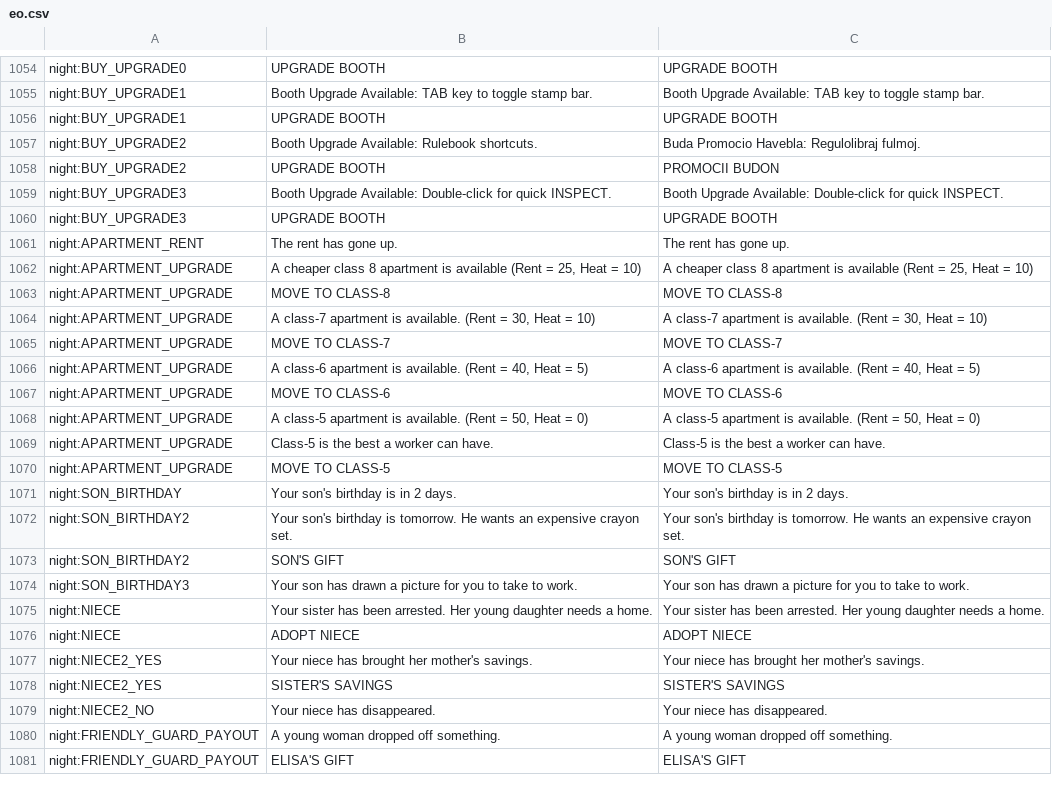
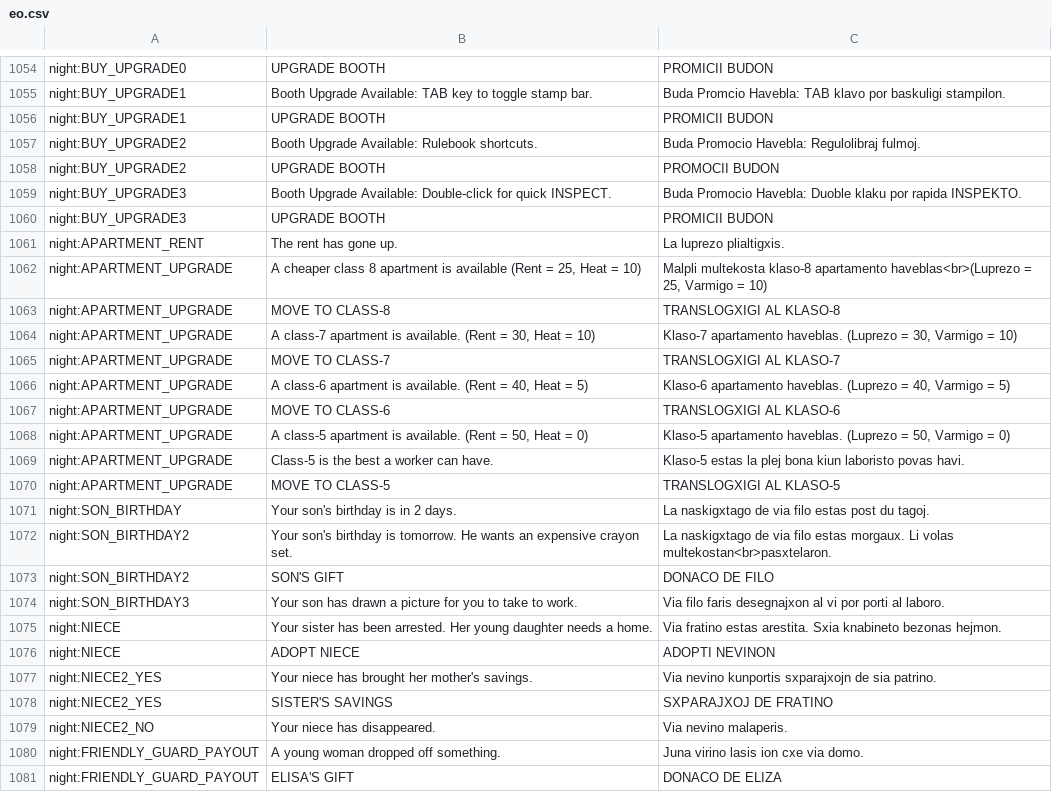
Before and after one commit to bspeakmon/pp-eo, a CSV file: eo.csv, drawn as a sheet; only a part is shown, gaps mark what is left out; the diff covers the shown part only; the diff names each change by its address in the sheet, - before the commit and + after, or states it on an @@ line.

```diff
--- a/eo.csv
+++ b/eo.csv
-C1054: UPGRADE BOOTH
+C1054: PROMICII BUDON
-C1055: Booth Upgrade Available: TAB key to toggle stamp bar.
+C1055: Buda Promcio Havebla: TAB klavo por baskuligi stampilon.
-C1056: UPGRADE BOOTH
+C1056: PROMICII BUDON
-C1059: Booth Upgrade Available: Double-click for quick INSPECT.
+C1059: Buda Promocio Havebla: Duoble klaku por rapida INSPEKTO.
-C1060: UPGRADE BOOTH
+C1060: PROMICII BUDON
-C1061: The rent has gone up.
+C1061: La luprezo plialtigxis.
-C1062: A cheaper class 8 apartment is available (Rent = 25, Heat = 10)
+C1062: Malpli multekosta klaso-8 apartamento haveblas<br>(Luprezo = 25, Varmigo = 10)
-C1063: MOVE TO CLASS-8
+C1063: TRANSLOGXIGI AL KLASO-8
-C1064: A class-7 apartment is available. (Rent = 30, Heat = 10)
+C1064: Klaso-7 apartamento haveblas. (Luprezo = 30, Varmigo = 10)
-C1065: MOVE TO CLASS-7
+C1065: TRANSLOGXIGI AL KLASO-7
-C1066: A class-6 apartment is available. (Rent = 40, Heat = 5)
+C1066: Klaso-6 apartamento haveblas. (Luprezo = 40, Varmigo = 5)
-C1067: MOVE TO CLASS-6
+C1067: TRANSLOGXIGI AL KLASO-6
-C1068: A class-5 apartment is available. (Rent = 50, Heat = 0)
+C1068: Klaso-5 apartamento haveblas. (Luprezo = 50, Varmigo = 0)
-C1069: Class-5 is the best a worker can have.
+C1069: Klaso-5 estas la plej bona kiun laboristo povas havi.
-C1070: MOVE TO CLASS-5
+C1070: TRANSLOGXIGI AL KLASO-5
-C1071: Your son's birthday is in 2 days.
+C1071: La naskigxtago de via filo estas post du tagoj.
-C1072: Your son's birthday is tomorrow. He wants an expensive crayon set.
+C1072: La naskigxtago de via filo estas morgaux. Li volas multekostan<br>pasxtelaron.
-C1073: SON'S GIFT
+C1073: DONACO DE FILO
-C1074: Your son has drawn a picture for you to take to work.
+C1074: Via filo faris desegnajxon al vi por porti al laboro.
-C1075: Your sister has been arrested. Her young daughter needs a home.
+C1075: Via fratino estas arestita. Sxia knabineto bezonas hejmon.
-C1076: ADOPT NIECE
+C1076: ADOPTI NEVINON
-C1077: Your niece has brought her mother's savings.
+C1077: Via nevino kunportis sxparajxojn de sia patrino.
-C1078: SISTER'S SAVINGS
+C1078: SXPARAJXOJ DE FRATINO
-C1079: Your niece has disappeared.
+C1079: Via nevino malaperis.
-C1080: A young woman dropped off something.
+C1080: Juna virino lasis ion cxe via domo.
-C1081: ELISA'S GIFT
+C1081: DONACO DE ELIZA
```
Also changed, not shown: 53 edited cells elsewhere in this file.
